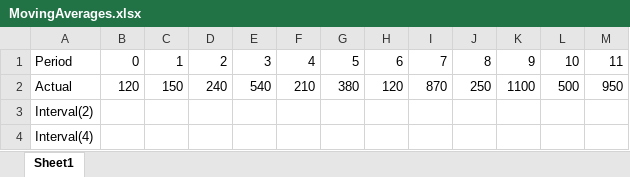
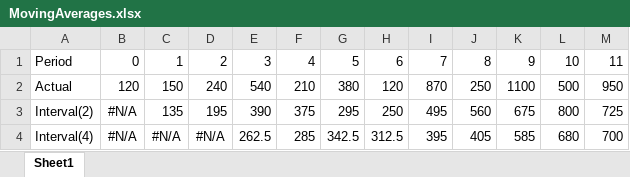
Before and after one commit to elvisselimaj/python-challenge, an Excel workbook: 01-Class-Activities/Mon-Wed-Class/01-Excel/3/Activities/08-Ins_MovingAverages/Solved/MovingAverages.xlsx, sheet Sheet1, drawn as a sheet; values as stored, in another font and other column widths than the file's, no borders; charts and pictures not drawn; the diff names each change by its address in the sheet, - before the commit and + after, or states it on an @@ line.

```diff
--- a/01-Class-Activities/Mon-Wed-Class/01-Excel/3/Activities/08-Ins_MovingAverages/Solved/MovingAverages.xlsx (sheet Sheet1)
+++ b/01-Class-Activities/Mon-Wed-Class/01-Excel/3/Activities/08-Ins_MovingAverages/Solved/MovingAverages.xlsx (sheet Sheet1)
-B3:B4: (empty)
+B3:B4: #N/A
-C3: (empty)
+C3: 135
-D3: (empty)
+D3: 195
-E3: (empty)
+E3: 390
-F3: (empty)
+F3: 375
-G3: (empty)
+G3: 295
-H3: (empty)
+H3: 250
-I3: (empty)
+I3: 495
-J3: (empty)
+J3: 560
-K3: (empty)
+K3: 675
-L3: (empty)
+L3: 800
-M3: (empty)
+M3: 725
-C4: (empty)
+C4: #N/A
-D4: (empty)
+D4: #N/A
-E4: (empty)
+E4: 262.5
-F4: (empty)
+F4: 285
-G4: (empty)
+G4: 342.5
-H4: (empty)
+H4: 312.5
-I4: (empty)
+I4: 395
-J4: (empty)
+J4: 405
-K4: (empty)
+K4: 585
-L4: (empty)
+L4: 680
-M4: (empty)
+M4: 700
```
Also changed, not shown: charts or pictures, 01-Class-Activities/Mon-Wed-Class/01-Excel/3/Activities/04-Par_Dartville/Unsolved/Dartville.xlsx, 01-Class-Activities/Tue-Thurs-Class/01-Excel/3/Activities/08-Ins_MovingAverages/Solved/MovingAverages.xlsx, 21 other files.
